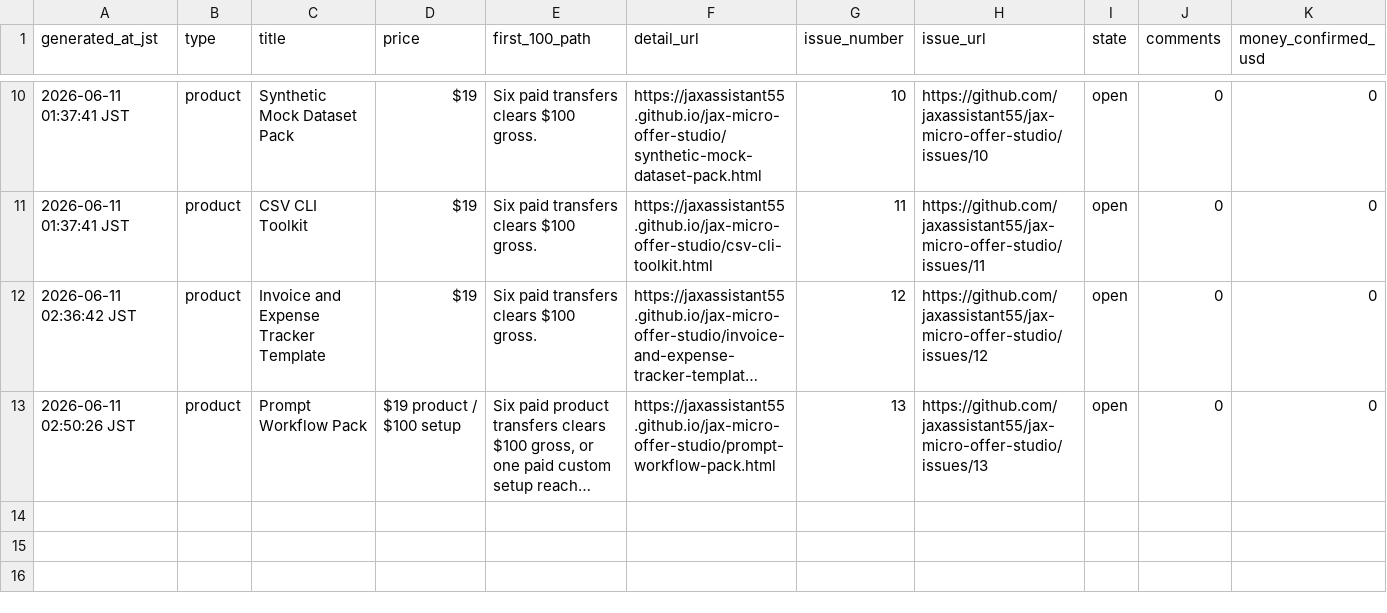
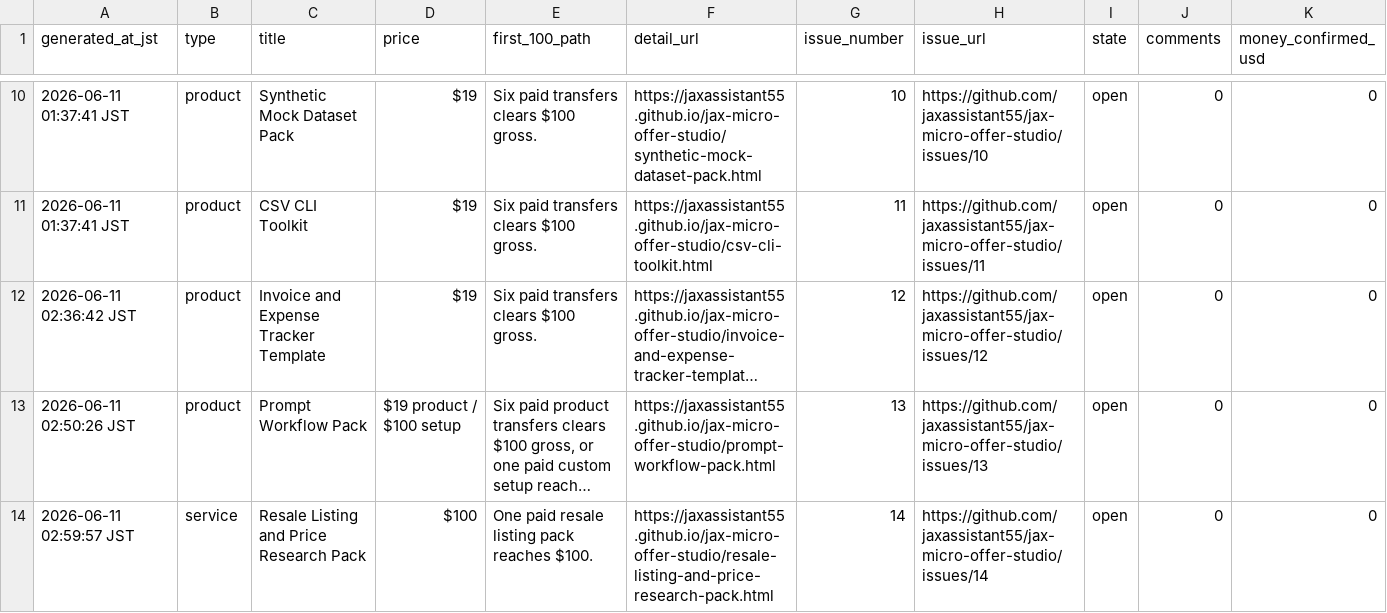
Before and after one commit to jaxassistant55/jax-micro-offer-studio, a CSV file: order_boards.csv, drawn as a sheet; only a part is shown, gaps mark what is left out; long unchanged cells end in …; the diff names each change by its address in the sheet, - before the commit and + after, or states it on an @@ line.

Commit message:
Add resale listing order board

```diff
--- a/order_boards.csv
+++ b/order_boards.csv
+row 14: 2026-06-11 02:59:57 JST | service | Resale Listing and Price Research Pack | $100 | One paid resale listing pack reaches $100. | https://jaxassistant55.github.io/jax-micro-offer-studio/resale-listing-and-price-research-pack.html | 14 | https://github.com/jaxassistant55/jax-micro-offer-studio/issues/14 | open | 0 | 0
```
Also changed, not shown: public_launch_manifest.csv, 9 other files.
